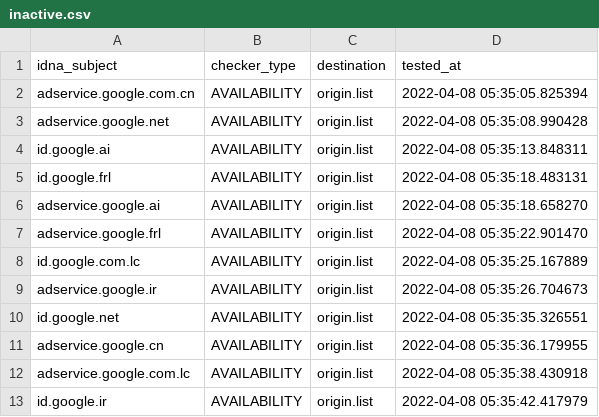
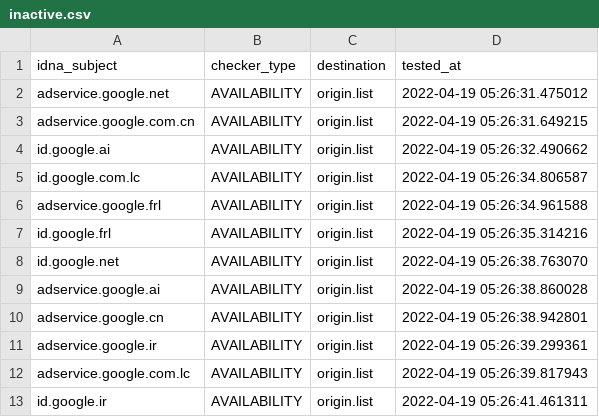
Before and after one commit to dead-hosts/hosts_google_adservice_id_git_kowith337, a CSV file: .pyfunceble/inactive.csv, drawn as a sheet.

Commit message:
[Final/Result][Dead-Hosts::hosts_google_adservice_id_git_kowith337] | cc @kowith337 |  [GHA skip]
E6sdoZpccHceJ1Hag1H6sCMY

```diff
--- a/.pyfunceble/inactive.csv
+++ b/.pyfunceble/inactive.csv
@@ -1,13 +1,13 @@
 idna_subject,checker_type,destination,tested_at
-adservice.google.com.cn,AVAILABILITY,origin.list,2022-04-08 05:35:05.825394
-adservice.google.net,AVAILABILITY,origin.list,2022-04-08 05:35:08.990428
-id.google.ai,AVAILABILITY,origin.list,2022-04-08 05:35:13.848311
-id.google.frl,AVAILABILITY,origin.list,2022-04-08 05:35:18.483131
-adservice.google.ai,AVAILABILITY,origin.list,2022-04-08 05:35:18.658270
-adservice.google.frl,AVAILABILITY,origin.list,2022-04-08 05:35:22.901470
-id.google.com.lc,AVAILABILITY,origin.list,2022-04-08 05:35:25.167889
-adservice.google.ir,AVAILABILITY,origin.list,2022-04-08 05:35:26.704673
-id.google.net,AVAILABILITY,origin.list,2022-04-08 05:35:35.326551
-adservice.google.cn,AVAILABILITY,origin.list,2022-04-08 05:35:36.179955
-adservice.google.com.lc,AVAILABILITY,origin.list,2022-04-08 05:35:38.430918
-id.google.ir,AVAILABILITY,origin.list,2022-04-08 05:35:42.417979
+adservice.google.net,AVAILABILITY,origin.list,2022-04-19 05:26:31.475012
+adservice.google.com.cn,AVAILABILITY,origin.list,2022-04-19 05:26:31.649215
+id.google.ai,AVAILABILITY,origin.list,2022-04-19 05:26:32.490662
+id.google.com.lc,AVAILABILITY,origin.list,2022-04-19 05:26:34.806587
+adservice.google.frl,AVAILABILITY,origin.list,2022-04-19 05:26:34.961588
+id.google.frl,AVAILABILITY,origin.list,2022-04-19 05:26:35.314216
+id.google.net,AVAILABILITY,origin.list,2022-04-19 05:26:38.763070
+adservice.google.ai,AVAILABILITY,origin.list,2022-04-19 05:26:38.860028
+adservice.google.cn,AVAILABILITY,origin.list,2022-04-19 05:26:38.942801
+adservice.google.ir,AVAILABILITY,origin.list,2022-04-19 05:26:39.299361
+adservice.google.com.lc,AVAILABILITY,origin.list,2022-04-19 05:26:39.817943
+id.google.ir,AVAILABILITY,origin.list,2022-04-19 05:26:41.461311
```
Also changed, not shown: 10 other files.
